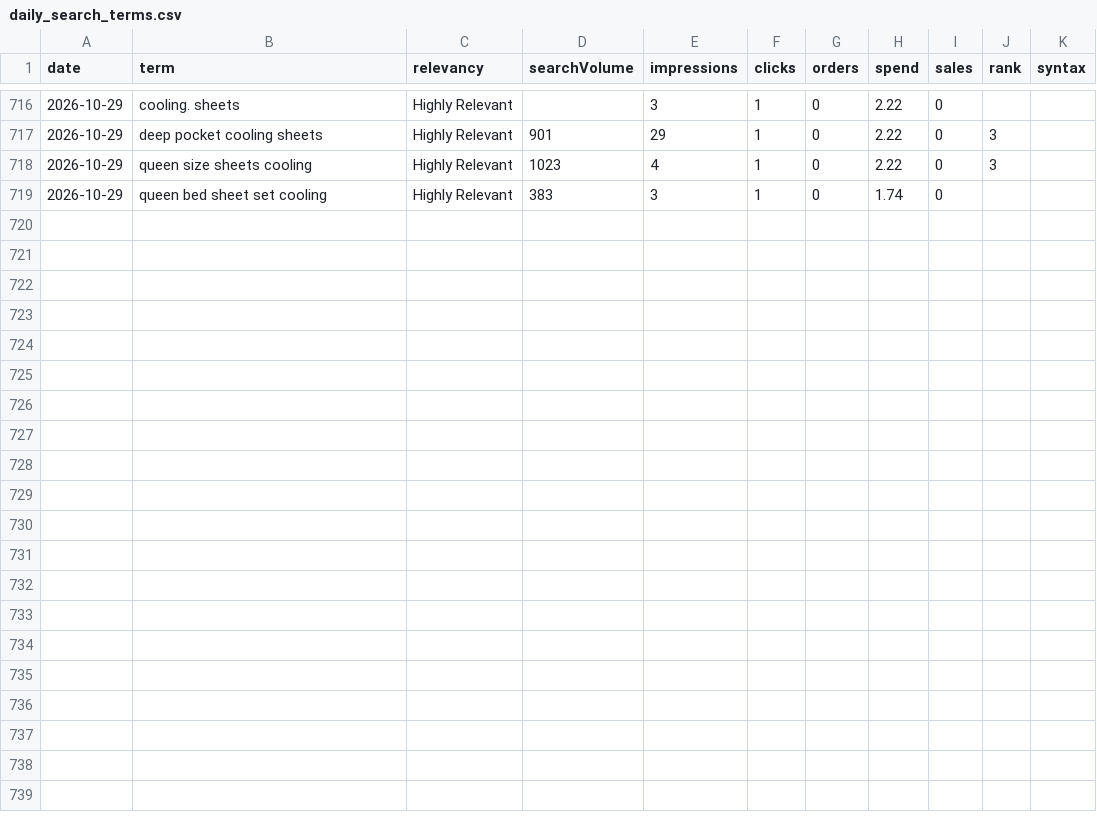
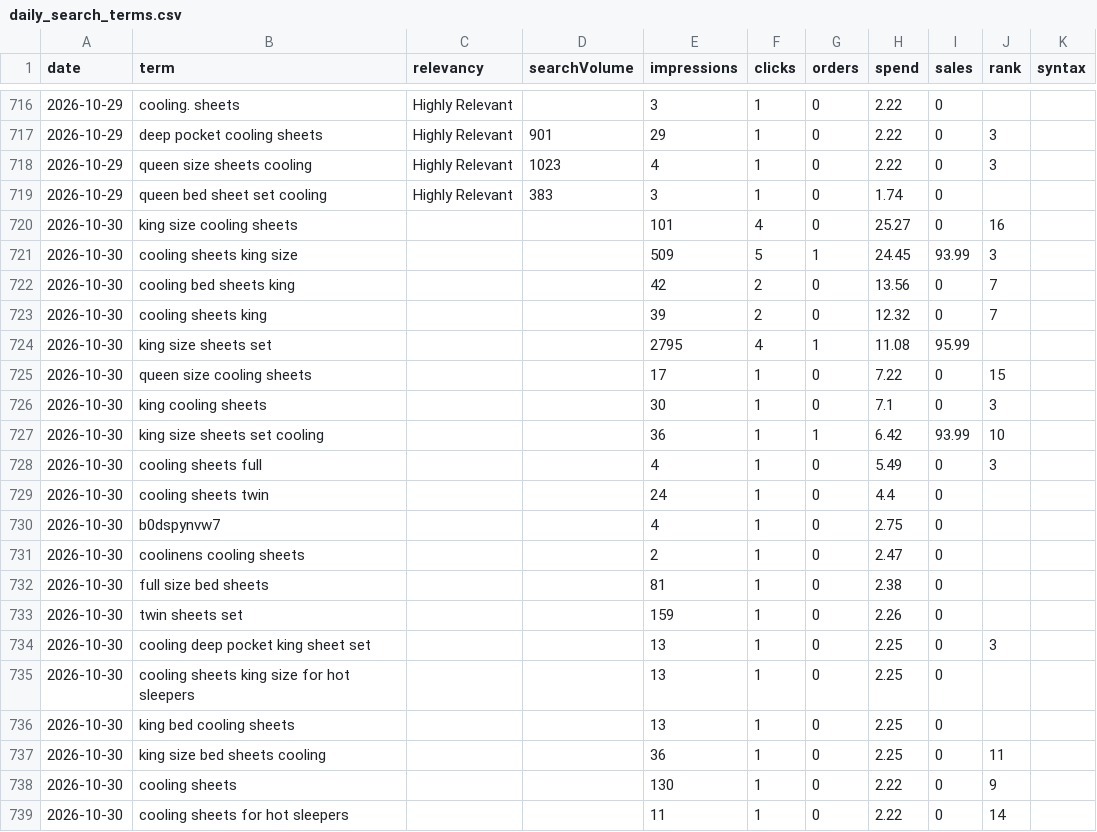
Before and after one commit to zarlish-web/PPC-Audit-, a CSV file: launch/tracker/source/daily_search_terms.csv, drawn as a sheet; only a part is shown, gaps mark what is left out.

```diff
--- a/launch/tracker/source/daily_search_terms.csv
+++ b/launch/tracker/source/daily_search_terms.csv
@@ -719 +719,21 @@ date,term,relevancy,searchVolume,impressions,clicks,orders,spend,sales,rank,synt
 2026-10-29,queen bed sheet set cooling,Highly Relevant,383,3,1,0,1.74,0,,
+2026-10-30,king size cooling sheets,,,101,4,0,25.27,0,16,
+2026-10-30,cooling sheets king size,,,509,5,1,24.45,93.99,3,
+2026-10-30,cooling bed sheets king,,,42,2,0,13.56,0,7,
+2026-10-30,cooling sheets king,,,39,2,0,12.32,0,7,
+2026-10-30,king size sheets set,,,2795,4,1,11.08,95.99,,
+2026-10-30,queen size cooling sheets,,,17,1,0,7.22,0,15,
+2026-10-30,king cooling sheets,,,30,1,0,7.1,0,3,
+2026-10-30,king size sheets set cooling,,,36,1,1,6.42,93.99,10,
+2026-10-30,cooling sheets full,,,4,1,0,5.49,0,3,
+2026-10-30,cooling sheets twin,,,24,1,0,4.4,0,,
+2026-10-30,b0dspynvw7,,,4,1,0,2.75,0,,
+2026-10-30,coolinens cooling sheets,,,2,1,0,2.47,0,,
+2026-10-30,full size bed sheets,,,81,1,0,2.38,0,,
+2026-10-30,twin sheets set,,,159,1,0,2.26,0,,
+2026-10-30,cooling deep pocket king sheet set,,,13,1,0,2.25,0,3,
+2026-10-30,cooling sheets king size for hot sleepers,,,13,1,0,2.25,0,,
+2026-10-30,king bed cooling sheets,,,13,1,0,2.25,0,,
+2026-10-30,king size bed sheets cooling,,,36,1,0,2.25,0,11,
+2026-10-30,cooling sheets,,,130,1,0,2.22,0,9,
+2026-10-30,cooling sheets for hot sleepers,,,11,1,0,2.22,0,14,
```
Also changed, not shown: launch/tracker/day/2026-10-29/campaigns.tsv, launch/tracker/source/daily_ranks.csv, 30 other files.
